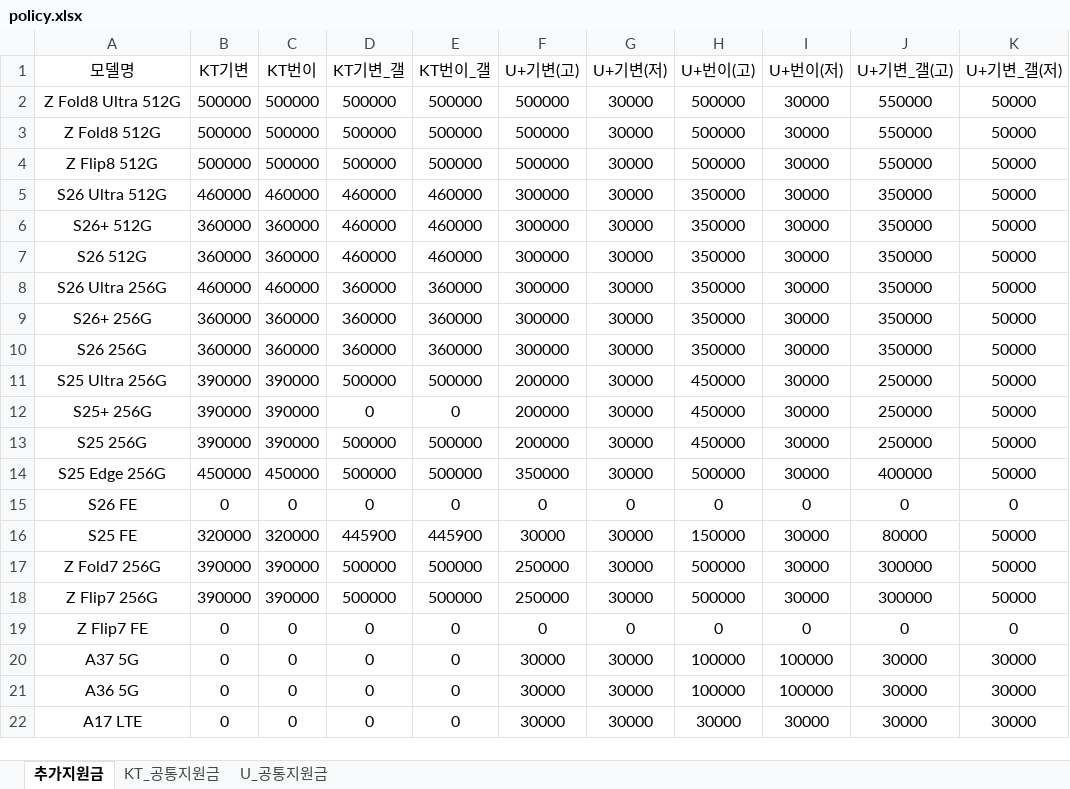
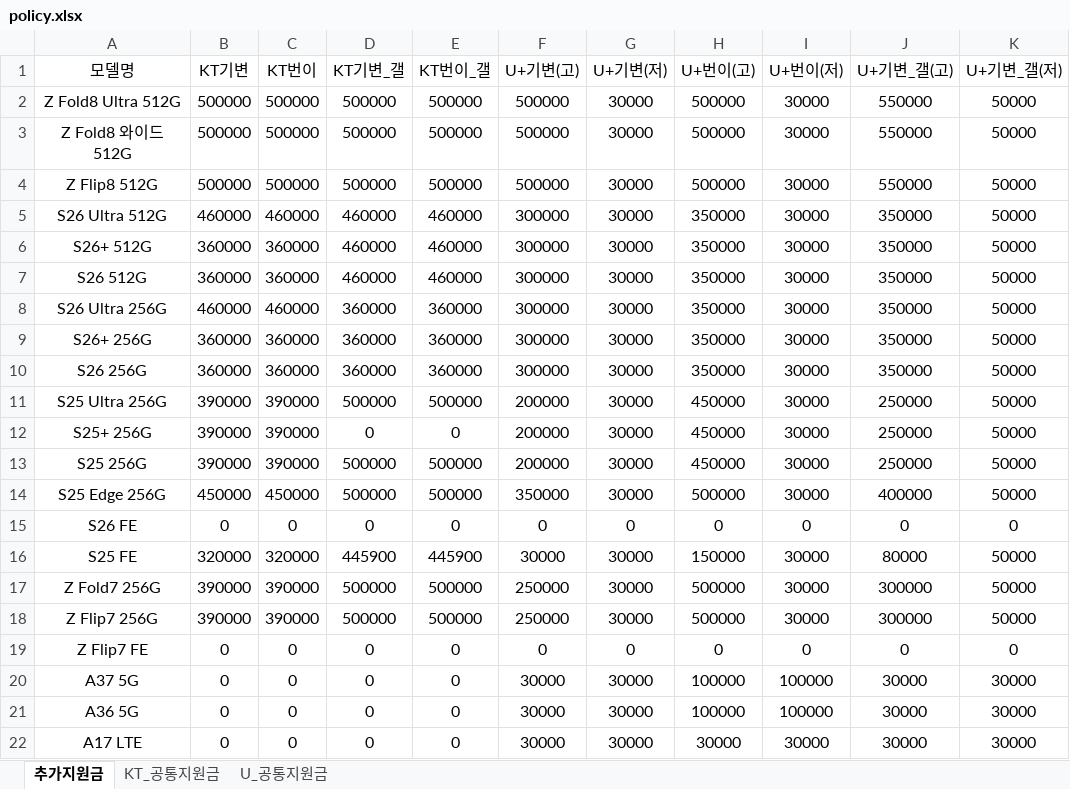
Before and after one commit to EomTaeWoong/-, an Excel workbook: policy.xlsx, sheet 추가지원금, drawn as a sheet; only a part is shown; values as stored, in another font and other column widths than the file's, no borders; the diff names each change by its address in the sheet, - before the commit and + after, or states it on an @@ line.

```diff
--- a/policy.xlsx (sheet 추가지원금)
+++ b/policy.xlsx (sheet 추가지원금)
-A3 (모델명): Z Fold8 512G
+A3 (모델명): Z Fold8 와이드 512G
```
Also changed, not shown: sheet U_공통지원금, sheet KT_공통지원금.
